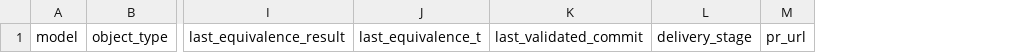
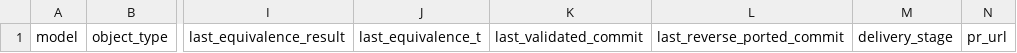
Before and after one commit to rittmananalytics/wire-plugin, a CSV file: TEMPLATES/migration/migration_register.csv, drawn as a sheet; only a part is shown, gaps mark what is left out; the diff names each change by its address in the sheet, - before the commit and + after, or states it on an @@ line.

Commit message:
Wire Framework plugin v3.11.7 — Implements #195: a post-merge reverse-port sweep, written contracts for wave ids and the reverse-ETL approach vocabulary, plus a fix for a v3.11.6 defect where two commands keyed on a migration_approach token the producer never emits

```diff
--- a/TEMPLATES/migration/migration_register.csv
+++ b/TEMPLATES/migration/migration_register.csv
+column L, row 1: last_reverse_ported_commit
```
Also changed, not shown: 38 other files.
